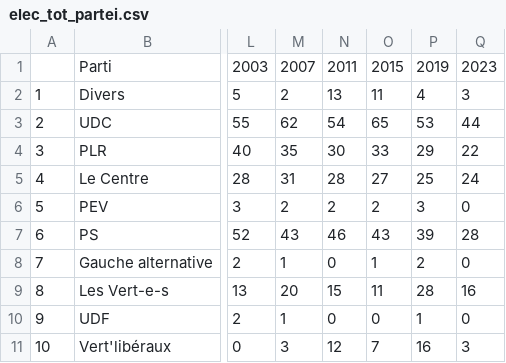
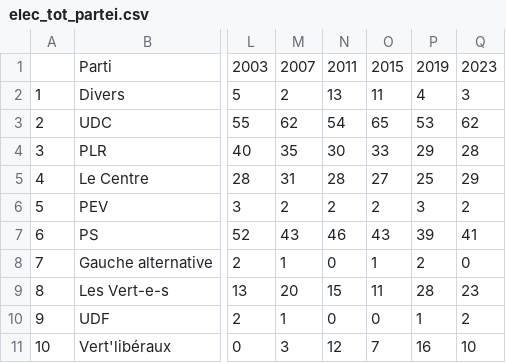
Before and after one commit to vey83/CN_2019, a CSV file: elected/Output/FR/elec_tot_partei.csv, drawn as a sheet; only a part is shown, gaps mark what is left out; the diff names each change by its address in the sheet, - before the commit and + after, or states it on an @@ line.

Commit message:
data_2023

```diff
--- a/elected/Output/FR/elec_tot_partei.csv
+++ b/elected/Output/FR/elec_tot_partei.csv
-Q3: 44
+Q3: 62
-Q4: 22
+Q4: 28
-Q5: 24
+Q5: 29
-Q6: 0
+Q6: 2
-Q7: 28
+Q7: 41
-Q9: 16
+Q9: 23
-Q10: 0
+Q10: 2
-Q11: 3
+Q11: 10
```
